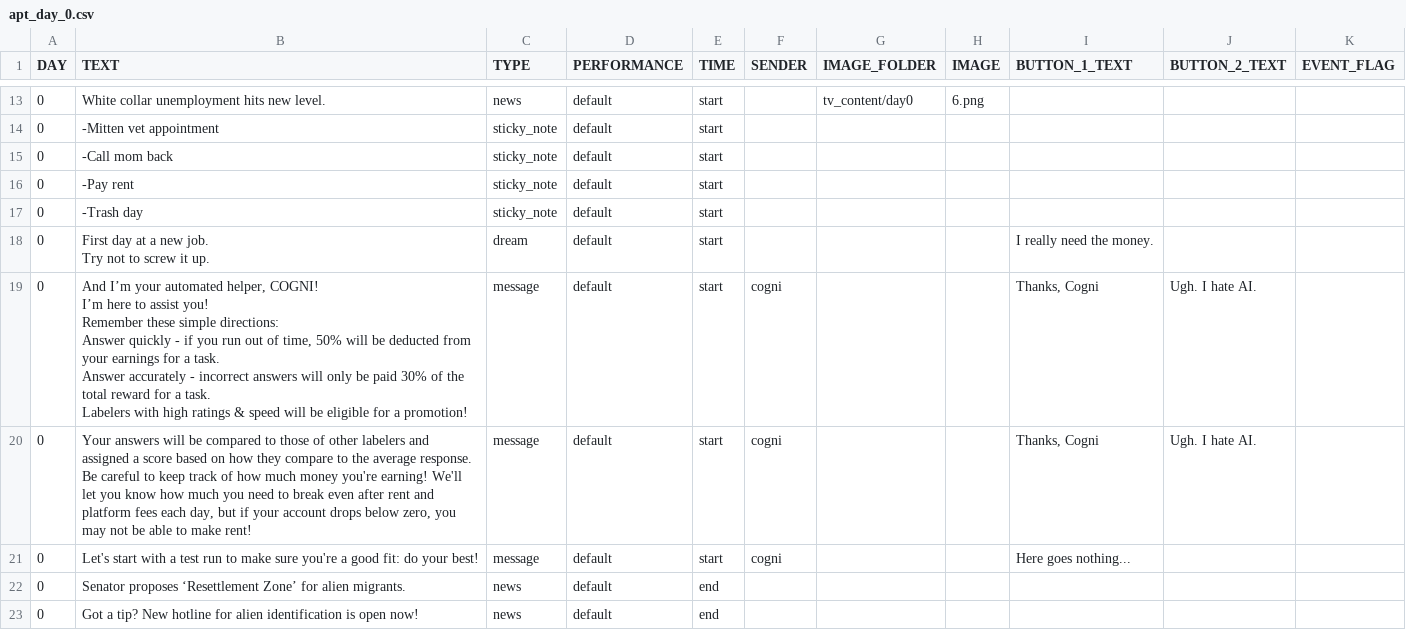
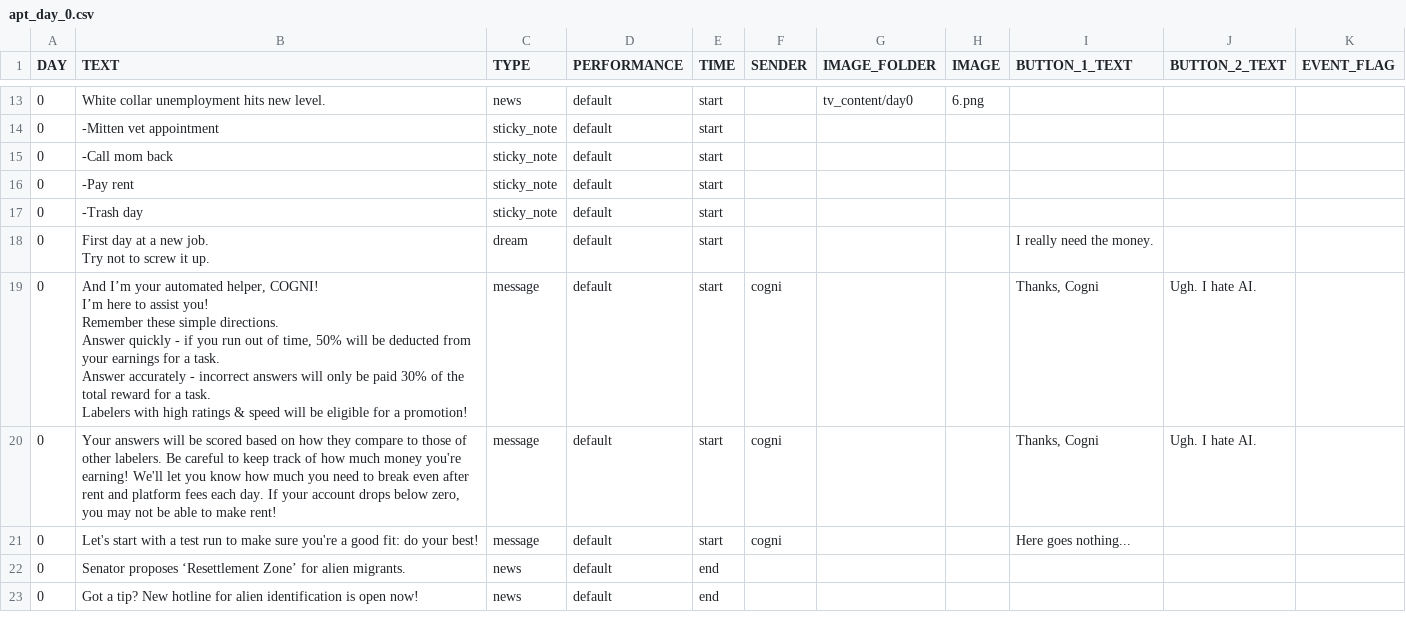
Before and after one commit to hobg0blin/dataville, a CSV file: DataVille/game/game_files/apt_day_0.csv, drawn as a sheet; only a part is shown, gaps mark what is left out; ↵ is a line break in a cell; the diff names each change by its address in the sheet, - before the commit and + after, or states it on an @@ line.

```diff
--- a/DataVille/game/game_files/apt_day_0.csv
+++ b/DataVille/game/game_files/apt_day_0.csv
-B19 (TEXT): …these simple directions: ↵ Answer quickly…
+B19 (TEXT): …these simple directions. ↵ Answer quickly…
-B20 (TEXT): …will be compared to those of other labelers and assigned a score based on how they compare to the average response. Be careful to keep track of how much money you're earning! We'll let you know how much you need to break even after rent and platform fees each day, but if your account…
+B20 (TEXT): …will be scored based on how they compare to those of other labelers. Be careful to keep track of how much money you're earning! We'll let you know how much you need to break even after rent and platform fees each day. If your account…
```
Also changed, not shown: 3 other files.
